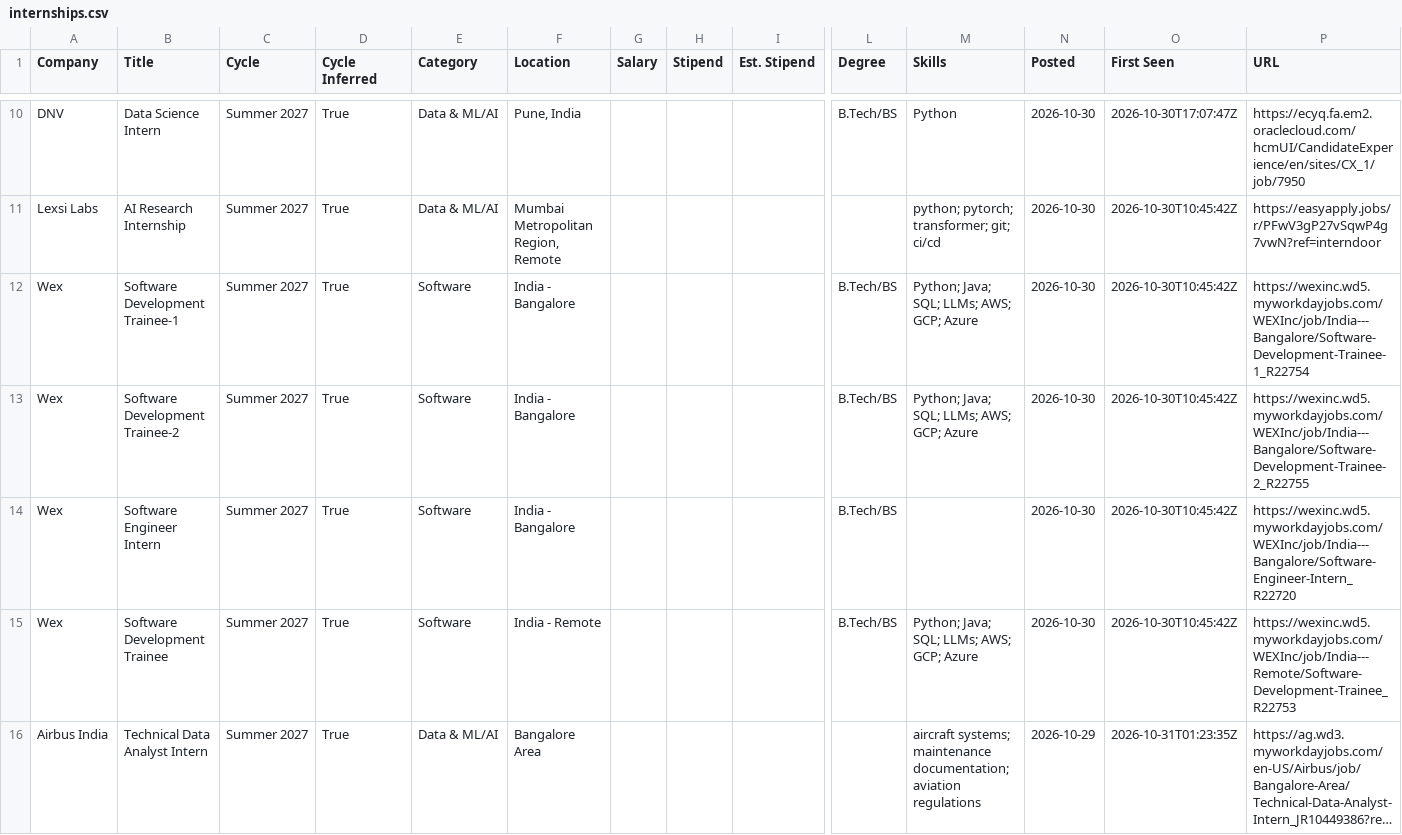
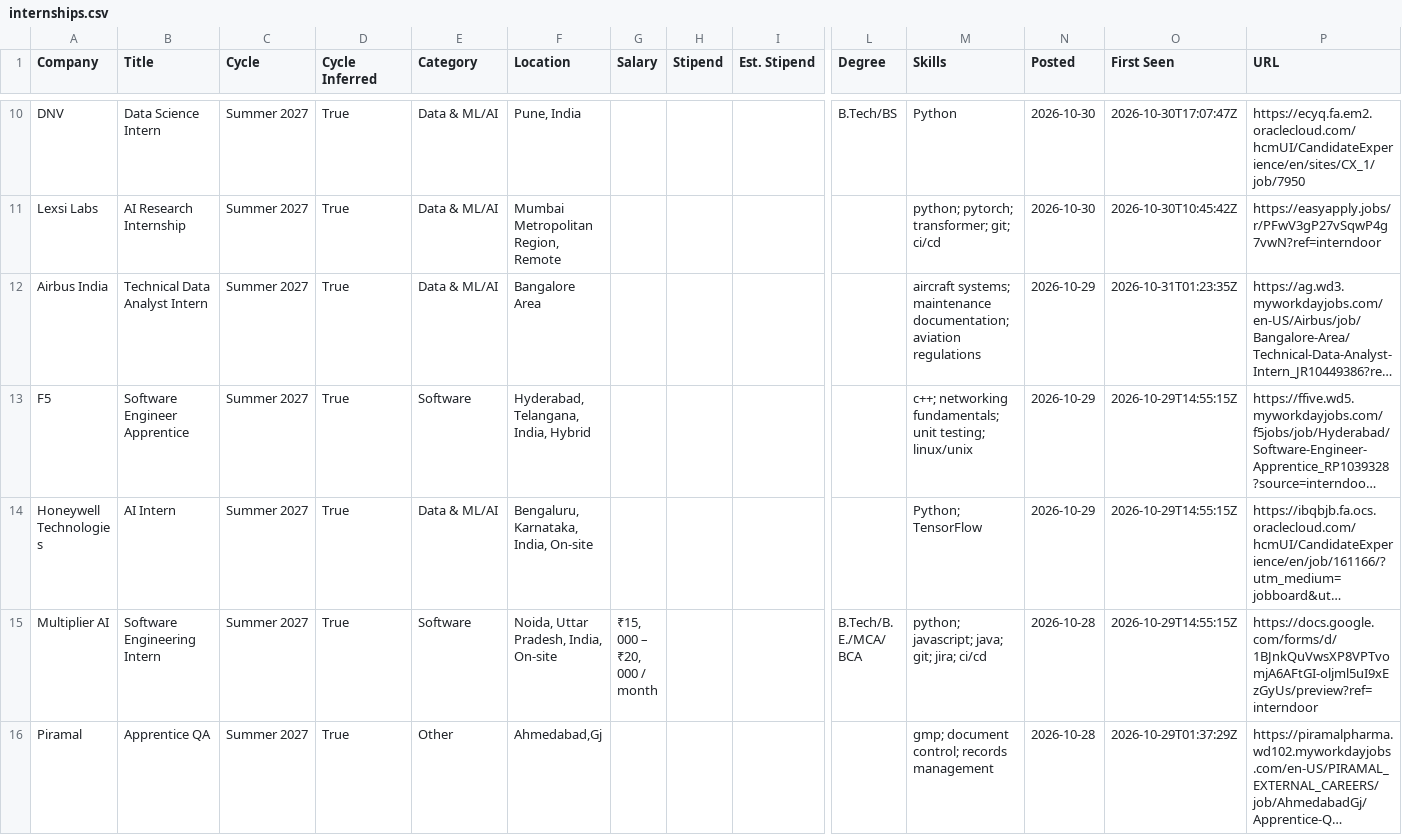
Before and after one commit to lcs2024016-arch/intern-work, a CSV file: data/internships.csv, drawn as a sheet; only a part is shown, gaps mark what is left out; the shorter side is filled out with more unchanged rows; long unchanged cells end in …; rows hold the shown columns only; the diff covers the shown part only; the diff names each change by its address in the sheet, - before the commit and + after, or states it on an @@ line.

Commit message:
chore: update internships (2026-10-31 19:02 UTC)

```diff
--- a/data/internships.csv
+++ b/data/internships.csv
-row 12: Wex | Software Development Trainee-1 | Summer 2027 | True | Software | India - Bangalore |  |  |  | B.Tech/BS | Python; Java; SQL; LLMs; AWS; GCP; Azure | 2026-10-30 | 2026-10-30T10:45:42Z | https://wexinc.wd5.myworkdayjobs.com/WEXInc/job/India---Bangalore/Software-Development-Trainee-1_R22754
-row 13: Wex | Software Development Trainee-2 | Summer 2027 | True | Software | India - Bangalore |  |  |  | B.Tech/BS | Python; Java; SQL; LLMs; AWS; GCP; Azure | 2026-10-30 | 2026-10-30T10:45:42Z | https://wexinc.wd5.myworkdayjobs.com/WEXInc/job/India---Bangalore/Software-Development-Trainee-2_R22755
-row 14: Wex | Software Engineer Intern | Summer 2027 | True | Software | India - Bangalore |  |  |  | B.Tech/BS |  | 2026-10-30 | 2026-10-30T10:45:42Z | https://wexinc.wd5.myworkdayjobs.com/WEXInc/job/India---Bangalore/Software-Engineer-Intern_R22720
-row 15: Wex | Software Development Trainee | Summer 2027 | True | Software | India - Remote |  |  |  | B.Tech/BS | Python; Java; SQL; LLMs; AWS; GCP; Azure | 2026-10-30 | 2026-10-30T10:45:42Z | https://wexinc.wd5.myworkdayjobs.com/WEXInc/job/India---Remote/Software-Development-Trainee_R22753
```
Also changed, not shown: 3 removed rows elsewhere in this file, 12 other files.
